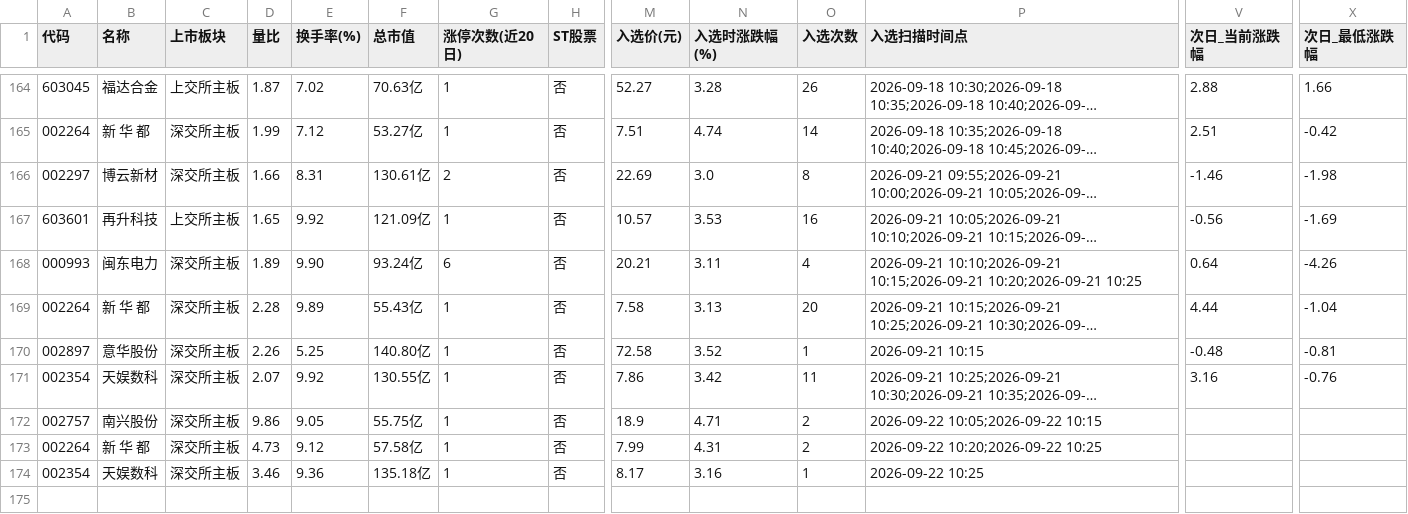
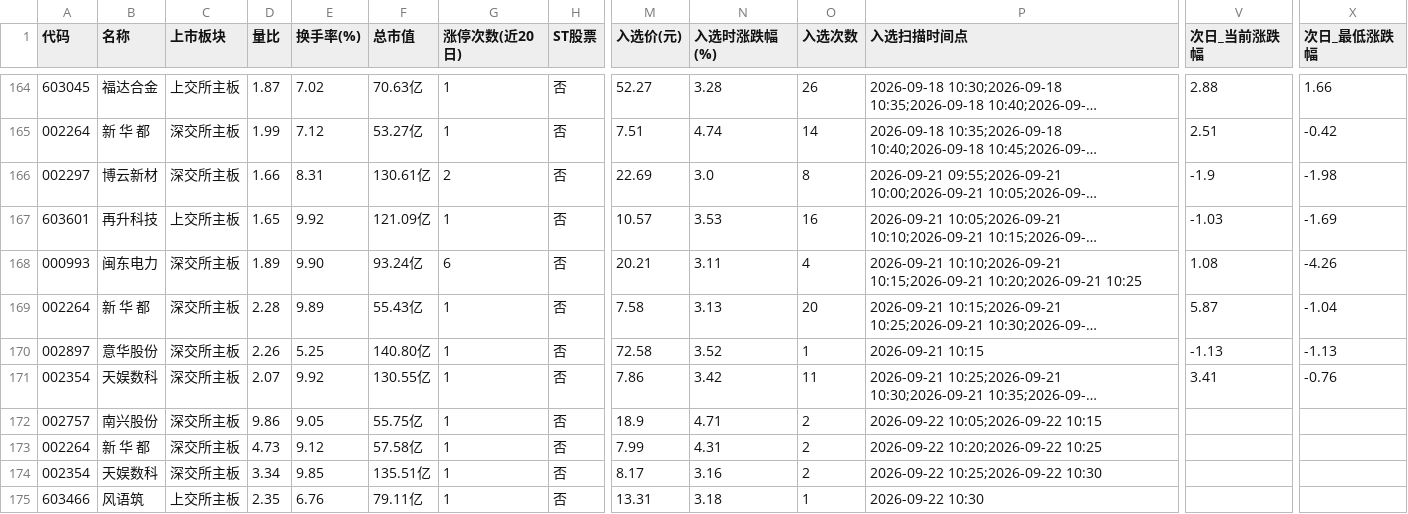
Before and after one commit to xps520/mx-stocks-monitor, a CSV file: mx_stocks_screener/观察池_累计.csv, drawn as a sheet; only a part is shown, gaps mark what is left out; long unchanged cells end in …; rows hold the shown columns only; the diff names each change by its address in the sheet, - before the commit and + after, or states it on an @@ line.

```diff
--- a/mx_stocks_screener/观察池_累计.csv
+++ b/mx_stocks_screener/观察池_累计.csv
-V166 (次日_当前涨跌幅): -1.46
+V166 (次日_当前涨跌幅): -1.9
-V167 (次日_当前涨跌幅): -0.56
+V167 (次日_当前涨跌幅): -1.03
-V168 (次日_当前涨跌幅): 0.64
+V168 (次日_当前涨跌幅): 1.08
-V169 (次日_当前涨跌幅): 4.44
+V169 (次日_当前涨跌幅): 5.87
-V170 (次日_当前涨跌幅): -0.48
+V170 (次日_当前涨跌幅): -1.13
-X170 (次日_最低涨跌幅): -0.81
+X170 (次日_最低涨跌幅): -1.13
-V171 (次日_当前涨跌幅): 3.16
+V171 (次日_当前涨跌幅): 3.41
-D174 (量比): 3.46
+D174 (量比): 3.34
-E174 (换手率(%)): 9.36
+E174 (换手率(%)): 9.85
-F174 (总市值): 135.18亿
+F174 (总市值): 135.51亿
-O174 (入选次数): 1
+O174 (入选次数): 2
-P174 (入选扫描时间点): 2026-09-22 10:25
+P174 (入选扫描时间点): 2026-09-22 10:25;2026-09-22 10:30
+row 175: 603466 | 风语筑 | 上交所主板 | 2.35 | 6.76 | 79.11亿 | 1 | 否 | 13.31 | 3.18 | 1 | 2026-09-22 10:30
```
Also changed, not shown: 1 other file.
